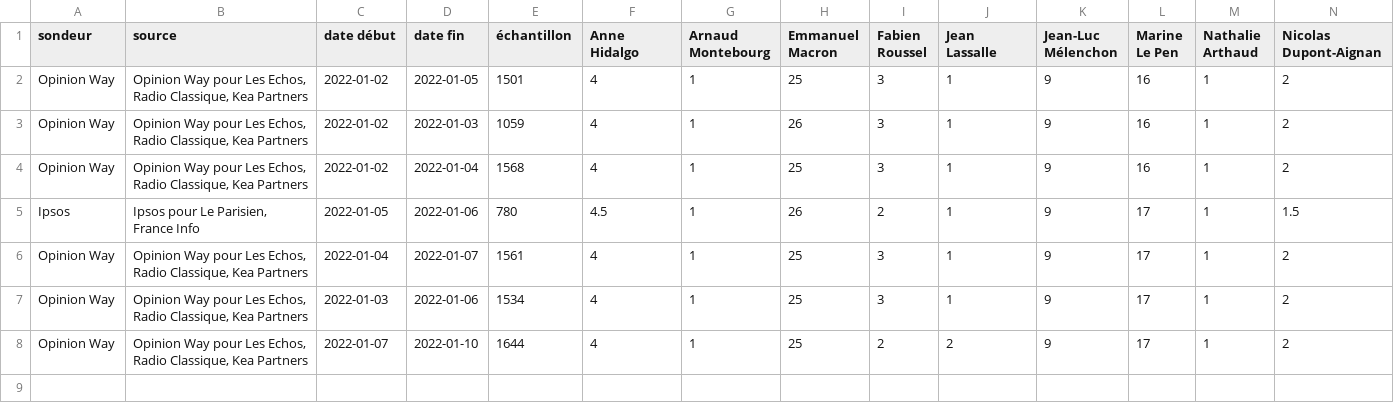
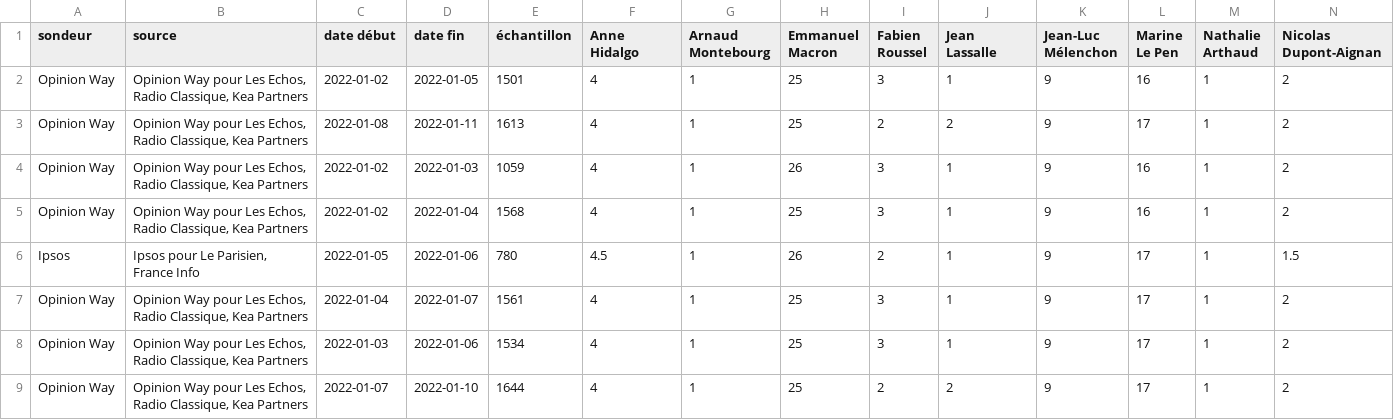
Before and after one commit to depuis1958/sondages, a CSV file: presidentielle/2022/k54ad.csv, drawn as a sheet; only a part is shown; rows hold the shown columns only; the diff names each change by its address in the sheet, - before the commit and + after, or states it on an @@ line.

Commit message:
last input data update before merge into main repo

```diff
--- a/presidentielle/2022/k54ad.csv
+++ b/presidentielle/2022/k54ad.csv
+row 3: Opinion Way | Opinion Way pour Les Echos, Radio Classique, Kea Partners | 2022-01-08 | 2022-01-11 | 1613 | 4 | 1 | 25 | 2 | 2 | 9 | 17 | 1 | 2
```
Also changed, not shown: presidentielle/2022/k63f1.csv, presidentielle/2022/k7bbb.csv, 3 other files.
